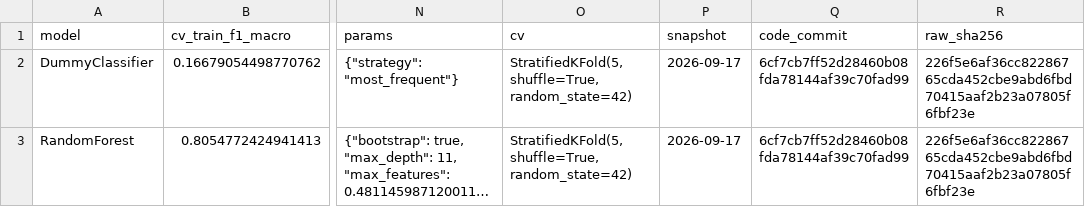
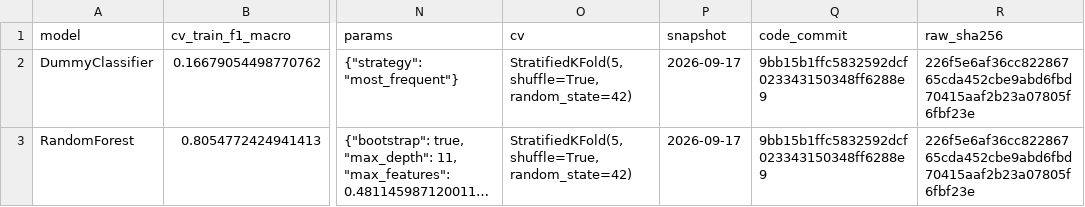
Before and after one commit to T6-P5-Classification/bcn-price-classifier, a CSV file: docs/results/rf_comparison.csv, drawn as a sheet; only a part is shown, gaps mark what is left out; long unchanged cells end in …; the diff names each change by its address in the sheet, - before the commit and + after, or states it on an @@ line.

Commit message:
docs: complete Random Forest decisions and conclusions (#19)
Add RF budget and model section in docs/decisiones.md.

Add conclusions cell to notebooks/05_model_rf.ipynb.

Correct code_commit in docs/results/rf_comparison.csv.

Closes #19

```diff
--- a/docs/results/rf_comparison.csv
+++ b/docs/results/rf_comparison.csv
-Q2:Q3 (code_commit): 6cf7cb7ff52d28460b08fda78144af39c70fad99
+Q2:Q3 (code_commit): 9bb15b1ffc5832592dcf023343150348ff6288e9
```
Also changed, not shown: 2 other files.
